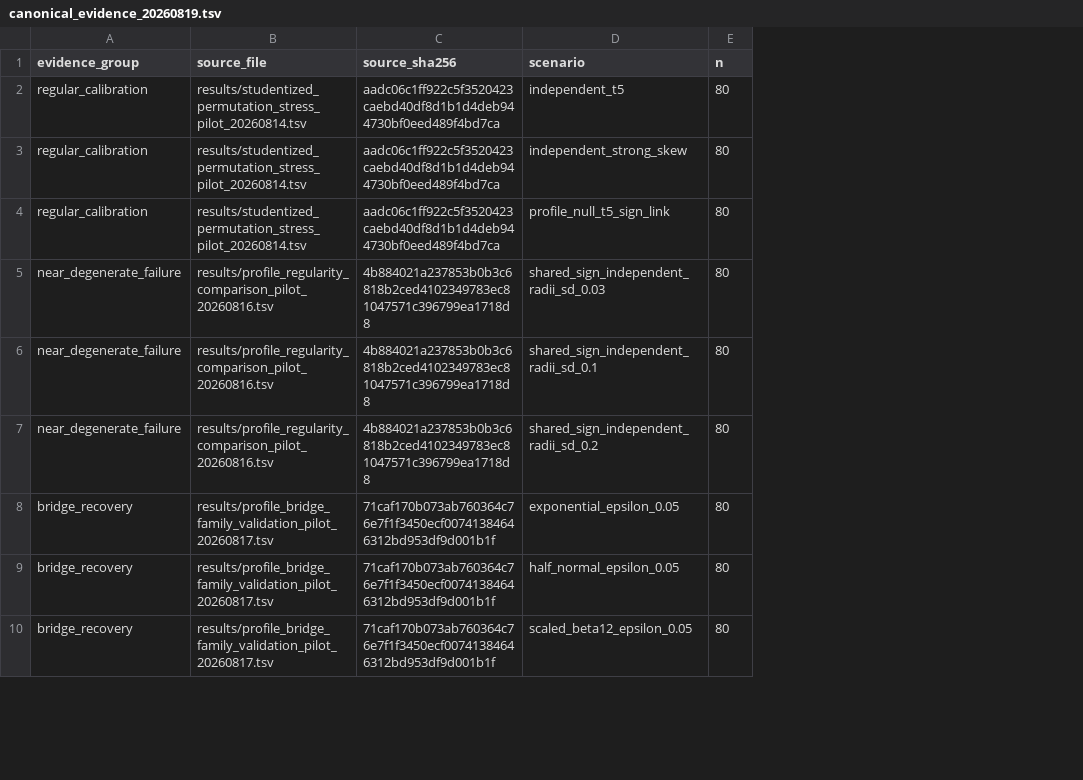
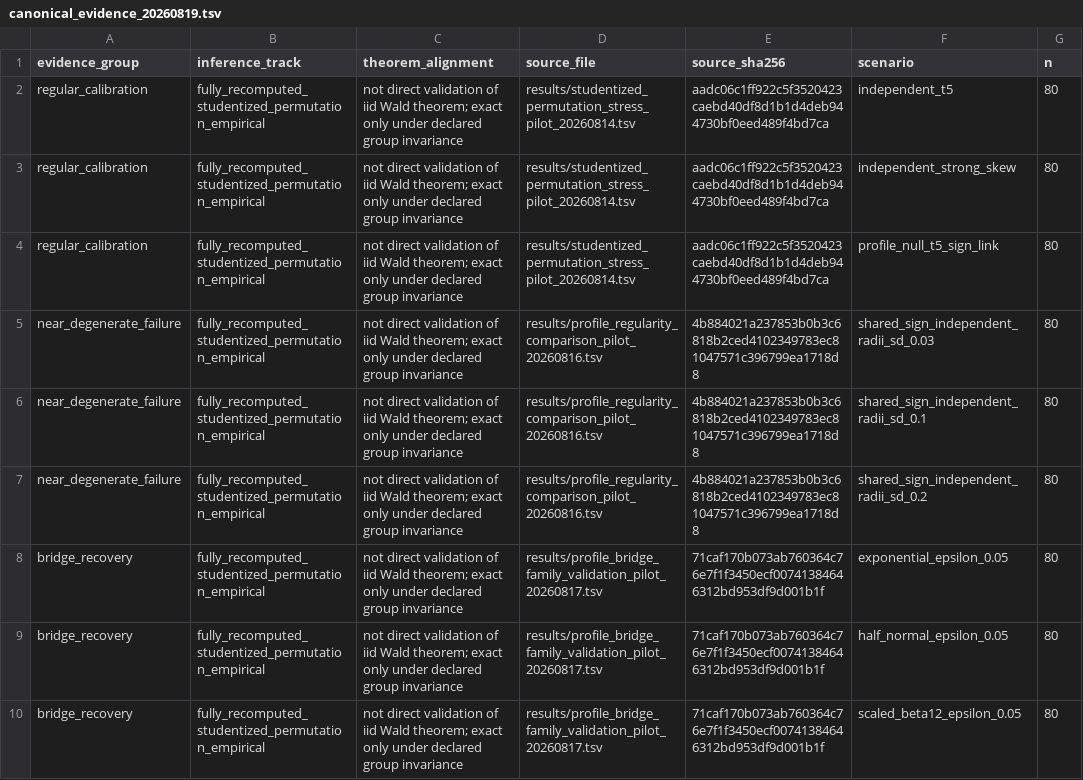
Before and after one commit to Y36366363/c_delta_simulation, a TSV file: results/canonical_evidence_20260819.tsv, drawn as a sheet; only a part is shown; the diff names each change by its address in the sheet, - before the commit and + after, or states it on an @@ line.

Commit message:
Audit inference tracks and pipeline integrity

```diff
--- a/results/canonical_evidence_20260819.tsv
+++ b/results/canonical_evidence_20260819.tsv
+column B (inference_track), rows 2-10: all fully_recomputed_studentized_permutation_empirical
+column C (theorem_alignment), rows 2-10: all not direct validation of iid Wald theorem; exact only under declared group invariance
```
Also changed, not shown: 13 other files.
